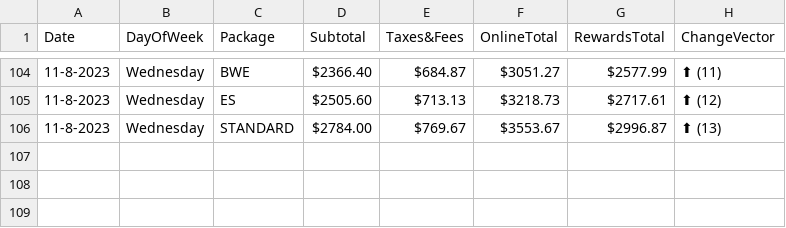
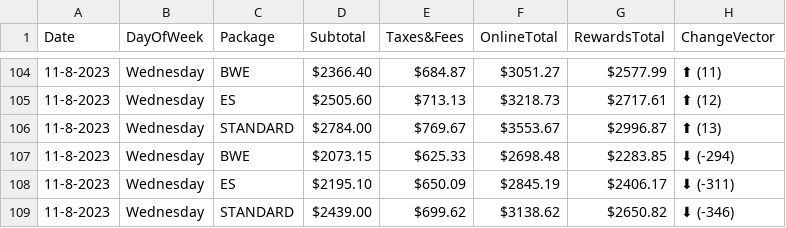
Before and after one commit to pelennio/skiCB_checker, a CSV file: curent_prices/price.csv, drawn as a sheet; only a part is shown, gaps mark what is left out; the diff names each change by its address in the sheet, - before the commit and + after, or states it on an @@ line.

Commit message:
New price results

```diff
--- a/curent_prices/price.csv
+++ b/curent_prices/price.csv
+row 107: 11-8-2023 | Wednesday | BWE | $2073.15 | $625.33 | $2698.48 | $2283.85 | ⬇ (-294)
+row 108: 11-8-2023 | Wednesday | ES | $2195.10 | $650.09 | $2845.19 | $2406.17 | ⬇ (-311)
+row 109: 11-8-2023 | Wednesday | STANDARD | $2439.00 | $699.62 | $3138.62 | $2650.82 | ⬇ (-346)
```
